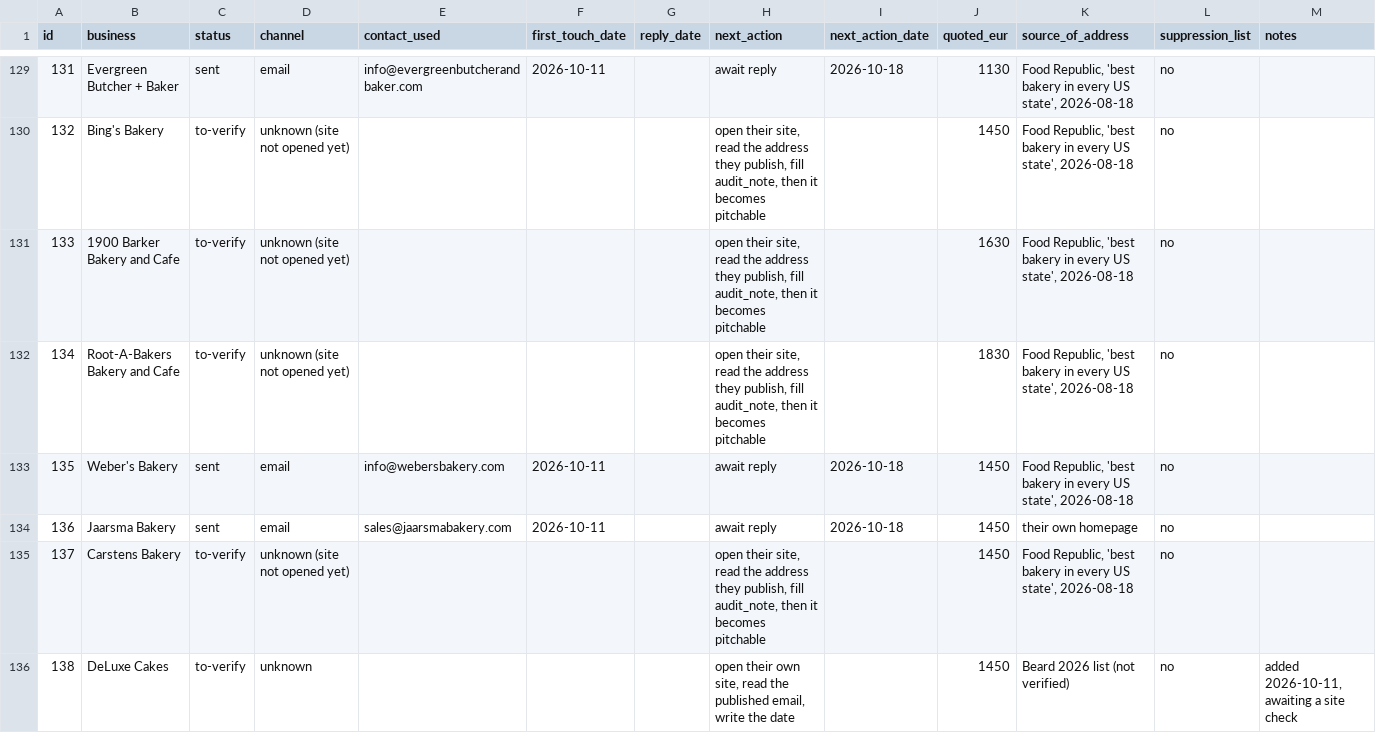
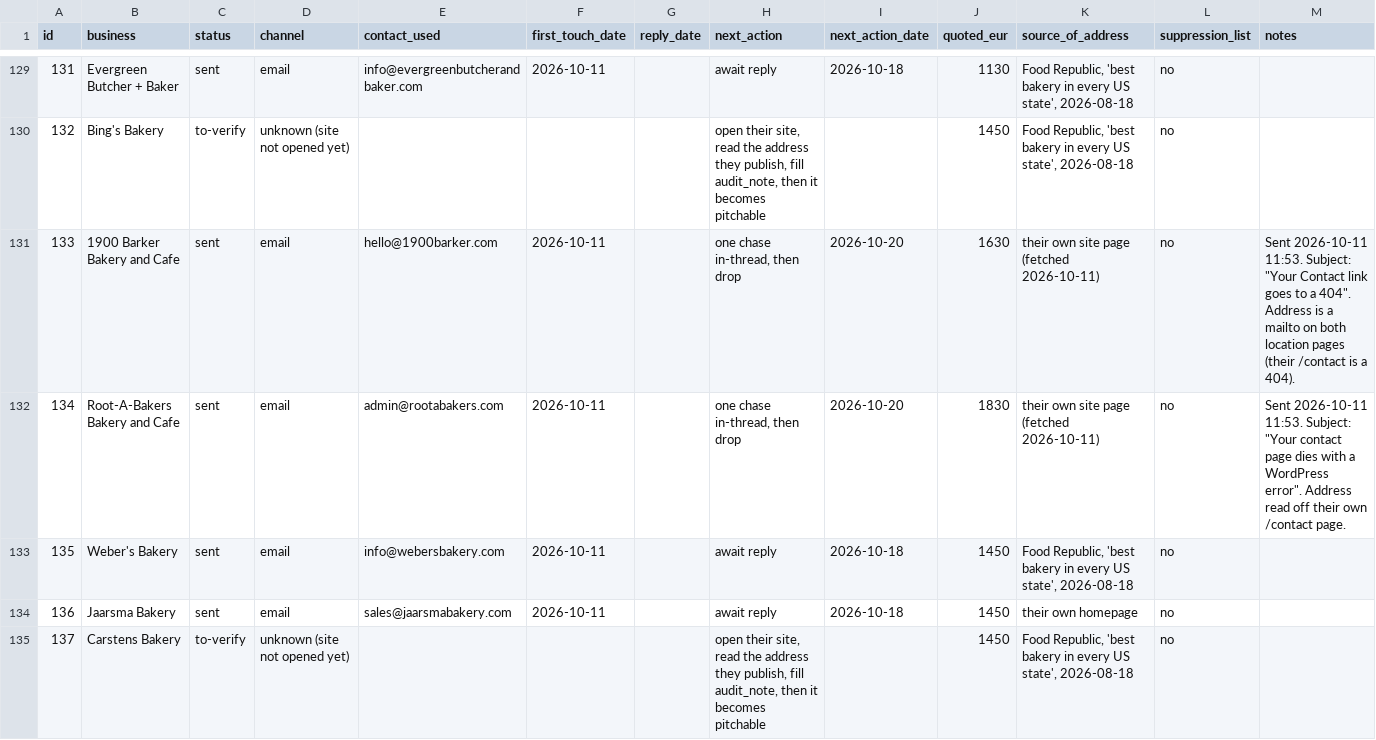
Before and after one commit to abdoo606/BLAblalba, a CSV file: sales/OUTREACH-LOG.csv, drawn as a sheet; only a part is shown, gaps mark what is left out; the shorter side is filled out with more unchanged rows.

```diff
--- a/sales/OUTREACH-LOG.csv
+++ b/sales/OUTREACH-LOG.csv
@@ -130,4 +130,4 @@ id,business,status,channel,contact_used,first_touch_date,reply_date,next_action,
 132,Bing's Bakery,to-verify,unknown (site not opened yet),,,,"open their site, read the address they publish, fill audit_note, then it becomes pitchable",,1450,"Food Republic, 'best bakery in every US state', 2026-08-18",no,
-133,1900 Barker Bakery and Cafe,to-verify,unknown (site not opened yet),,,,"open their site, read the address they publish, fill audit_note, then it becomes pitchable",,1630,"Food Republic, 'best bakery in every US state', 2026-08-18",no,
-134,Root-A-Bakers Bakery and Cafe,to-verify,unknown (site not opened yet),,,,"open their site, read the address they publish, fill audit_note, then it becomes pitchable",,1830,"Food Republic, 'best bakery in every US state', 2026-08-18",no,
+133,1900 Barker Bakery and Cafe,sent,email,hello@1900barker.com,2026-10-11,,"one chase in-thread, then drop",2026-10-20,1630,their own site page (fetched 2026-10-11),no,"Sent 2026-10-11 11:53. Subject: ""Your Contact link goes to a 404"". Address is a mailto on both location pages (their /contact is a 404)."
+134,Root-A-Bakers Bakery and Cafe,sent,email,admin@rootabakers.com,2026-10-11,,"one chase in-thread, then drop",2026-10-20,1830,their own site page (fetched 2026-10-11),no,"Sent 2026-10-11 11:53. Subject: ""Your contact page dies with a WordPress error"". Address read off their own /contact page."
 135,Weber's Bakery,sent,email,info@webersbakery.com,2026-10-11,,await reply,2026-10-18,1450,"Food Republic, 'best bakery in every US state', 2026-08-18",no,
```
Also changed, not shown: sales/SENT-RECORD.csv, sales/drive-clients-pricing.csv, 17 other files.
